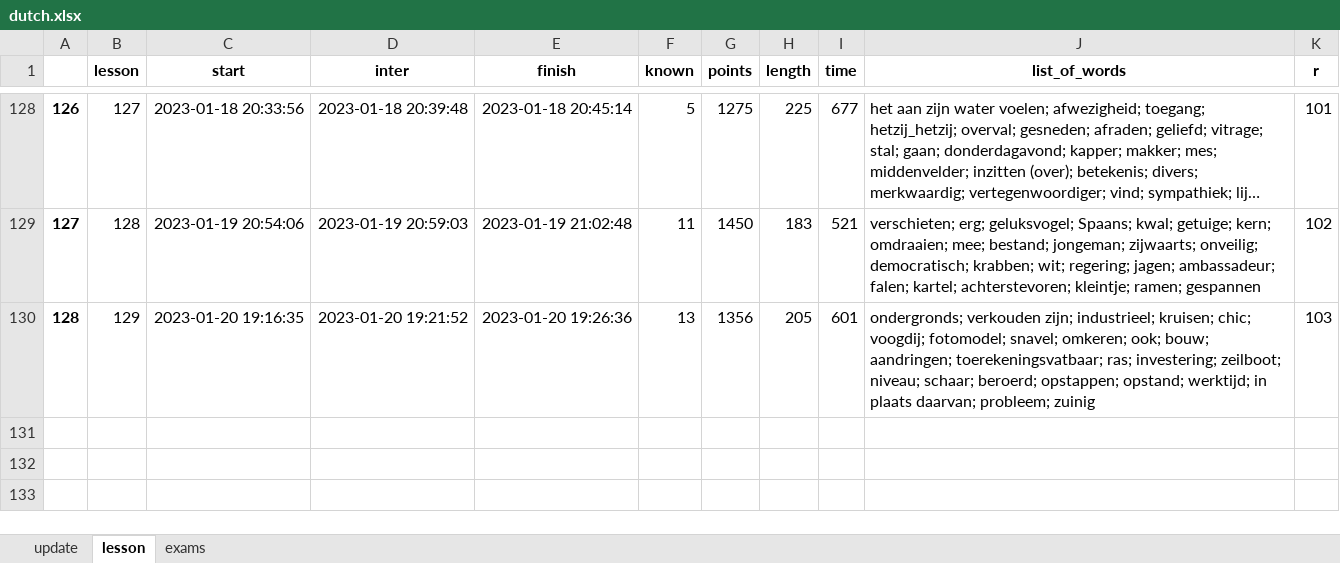
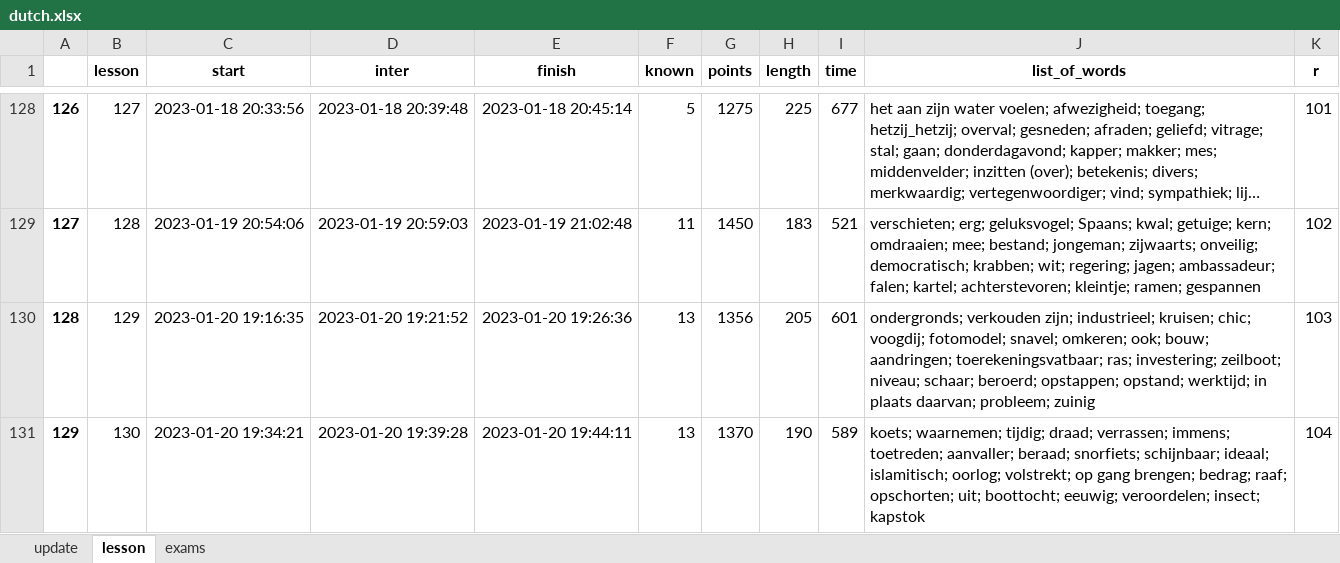
Before and after one commit to alexey198631/hobby_dutch_project, an Excel workbook: data_files/dutch.xlsx, sheet lesson, drawn as a sheet; only a part is shown, gaps mark what is left out; long unchanged cells end in …; values as stored, in another font and other column widths than the file's, no borders; the diff names each change by its address in the sheet, - before the commit and + after, or states it on an @@ line.

```diff
--- a/data_files/dutch.xlsx (sheet lesson)
+++ b/data_files/dutch.xlsx (sheet lesson)
+row 131: 129 | 130 | 2023-01-20 19:34:21 | 2023-01-20 19:39:28 | 2023-01-20 19:44:11 | 13 | 1370 | 190 | 589 | koets; waarnemen; tijdig; draad; verrassen; immens; toetreden; aanvaller; beraad; snorfiets; schijnbaar; ideaal; islamitisch; oorlog; volstrekt; op gang brengen; bedrag; raaf; opschorten; uit; boottocht; eeuwig; veroordelen; insect; kapstok | 104
```
Also changed, not shown: sheet update, additional/dutch.xlsx, 2 other files.
